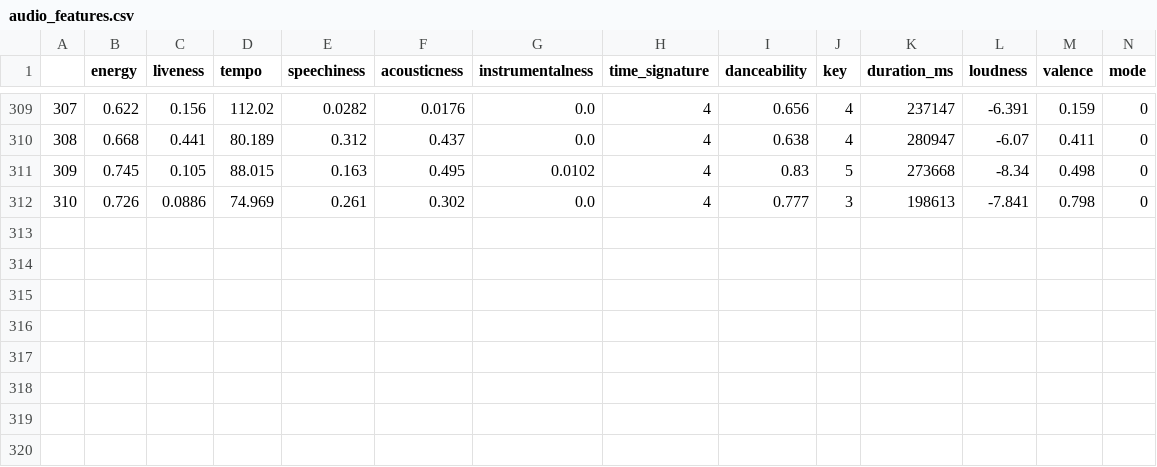
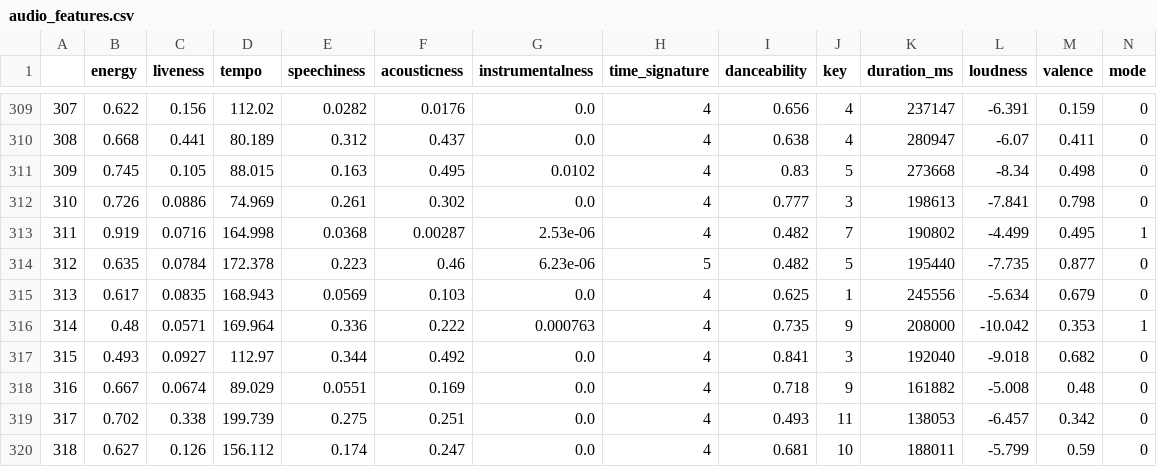
Before and after one commit to deszczowaa/SpotifyClustering, a CSV file: audio_features.csv, drawn as a sheet; only a part is shown, gaps mark what is left out; rows hold the shown columns only; the diff names each change by its address in the sheet, - before the commit and + after, or states it on an @@ line.

```diff
--- a/audio_features.csv
+++ b/audio_features.csv
+row 313: 311 | 0.919 | 0.0716 | 164.998 | 0.0368 | 0.00287 | 2.53e-06 | 4 | 0.482 | 7 | 190802 | -4.499 | 0.495 | 1
+row 314: 312 | 0.635 | 0.0784 | 172.378 | 0.223 | 0.46 | 6.23e-06 | 5 | 0.482 | 5 | 195440 | -7.735 | 0.877 | 0
+row 315: 313 | 0.617 | 0.0835 | 168.943 | 0.0569 | 0.103 | 0.0 | 4 | 0.625 | 1 | 245556 | -5.634 | 0.679 | 0
+row 316: 314 | 0.48 | 0.0571 | 169.964 | 0.336 | 0.222 | 0.000763 | 4 | 0.735 | 9 | 208000 | -10.042 | 0.353 | 1
+row 317: 315 | 0.493 | 0.0927 | 112.97 | 0.344 | 0.492 | 0.0 | 4 | 0.841 | 3 | 192040 | -9.018 | 0.682 | 0
+row 318: 316 | 0.667 | 0.0674 | 89.029 | 0.0551 | 0.169 | 0.0 | 4 | 0.718 | 9 | 161882 | -5.008 | 0.48 | 0
+row 319: 317 | 0.702 | 0.338 | 199.739 | 0.275 | 0.251 | 0.0 | 4 | 0.493 | 11 | 138053 | -6.457 | 0.342 | 0
+row 320: 318 | 0.627 | 0.126 | 156.112 | 0.174 | 0.247 | 0.0 | 4 | 0.681 | 10 | 188011 | -5.799 | 0.59 | 0
```
Also changed, not shown: songs_info.csv, 38 other files.
